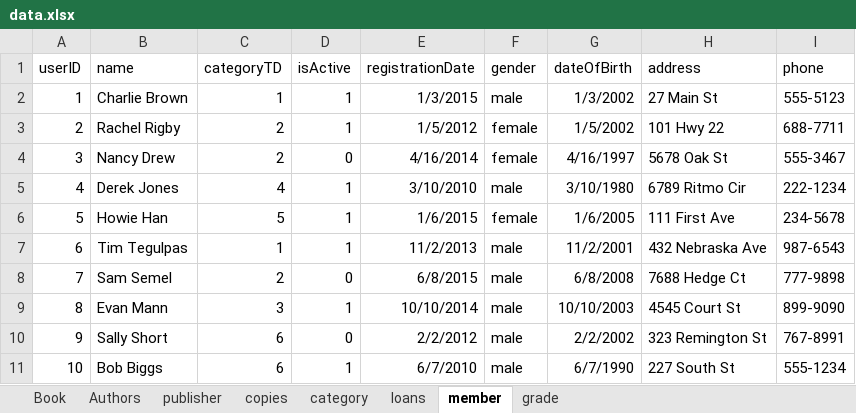
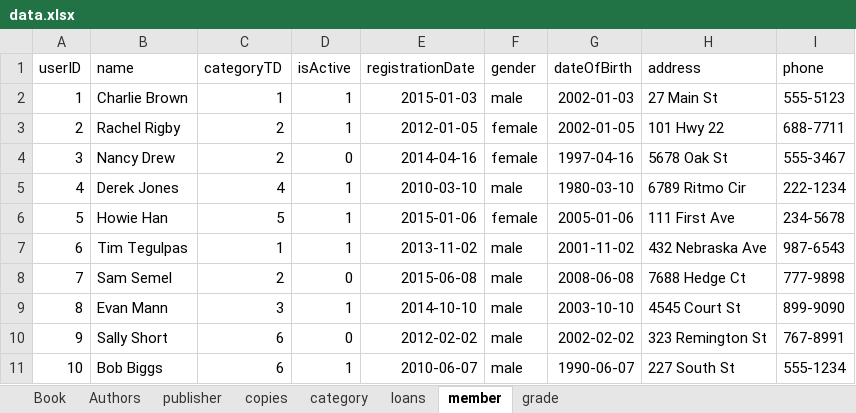
Before and after one commit to Fatemeh-Soleimani/Library-Database, an Excel workbook: data.xlsx, sheet member, drawn as a sheet; values as stored, in another font and other column widths than the file's, no borders; the diff names each change by its address in the sheet, - before the commit and + after, or states it on an @@ line.

```diff
--- a/data.xlsx (sheet member)
+++ b/data.xlsx (sheet member)
-E2 (registrationDate): 1/3/2015
+E2 (registrationDate): 2015-01-03
-G2 (dateOfBirth): 1/3/2002
+G2 (dateOfBirth): 2002-01-03
-E3 (registrationDate): 1/5/2012
+E3 (registrationDate): 2012-01-05
-G3 (dateOfBirth): 1/5/2002
+G3 (dateOfBirth): 2002-01-05
-E4 (registrationDate): 4/16/2014
+E4 (registrationDate): 2014-04-16
-G4 (dateOfBirth): 4/16/1997
+G4 (dateOfBirth): 1997-04-16
-E5 (registrationDate): 3/10/2010
+E5 (registrationDate): 2010-03-10
-G5 (dateOfBirth): 3/10/1980
+G5 (dateOfBirth): 1980-03-10
-E6 (registrationDate): 1/6/2015
+E6 (registrationDate): 2015-01-06
-G6 (dateOfBirth): 1/6/2005
+G6 (dateOfBirth): 2005-01-06
-E7 (registrationDate): 11/2/2013
+E7 (registrationDate): 2013-11-02
-G7 (dateOfBirth): 11/2/2001
+G7 (dateOfBirth): 2001-11-02
-E8 (registrationDate): 6/8/2015
+E8 (registrationDate): 2015-06-08
-G8 (dateOfBirth): 6/8/2008
+G8 (dateOfBirth): 2008-06-08
-E9 (registrationDate): 10/10/2014
+E9 (registrationDate): 2014-10-10
-G9 (dateOfBirth): 10/10/2003
+G9 (dateOfBirth): 2003-10-10
-E10 (registrationDate): 2/2/2012
+E10 (registrationDate): 2012-02-02
-G10 (dateOfBirth): 2/2/2002
+G10 (dateOfBirth): 2002-02-02
-E11 (registrationDate): 6/7/2010
+E11 (registrationDate): 2010-06-07
-G11 (dateOfBirth): 6/7/1990
+G11 (dateOfBirth): 1990-06-07
```
Also changed, not shown: sheet loans, sheet category.
